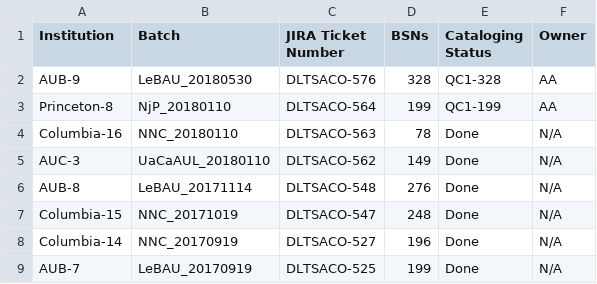
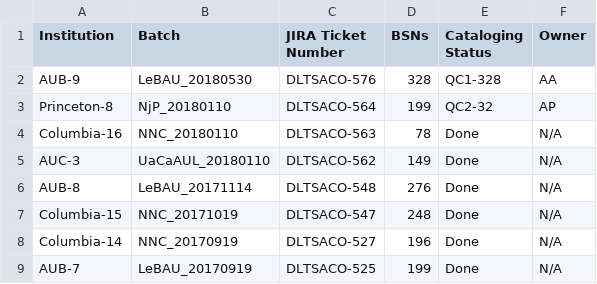
Before and after one commit to NYULibraries/aco-karms, a CSV file: work/batch-jira-tkts.csv, drawn as a sheet; only a part is shown.

Commit message:
Update batch-jira-tkts.csv
added QC2 for NjP_20180110. Exact number still tbd.

```diff
--- a/work/batch-jira-tkts.csv
+++ b/work/batch-jira-tkts.csv
@@ -2,3 +2,3 @@ Institution,Batch,JIRA Ticket Number,BSNs,Cataloging Status,Owner
 AUB-9,LeBAU_20180530,DLTSACO-576,328,QC1-328,AA
-Princeton-8,NjP_20180110,DLTSACO-564,199,QC1-199,AA
+Princeton-8,NjP_20180110,DLTSACO-564,199,QC2-32,AP
 Columbia-16,NNC_20180110,DLTSACO-563,78,Done,N/A
```
